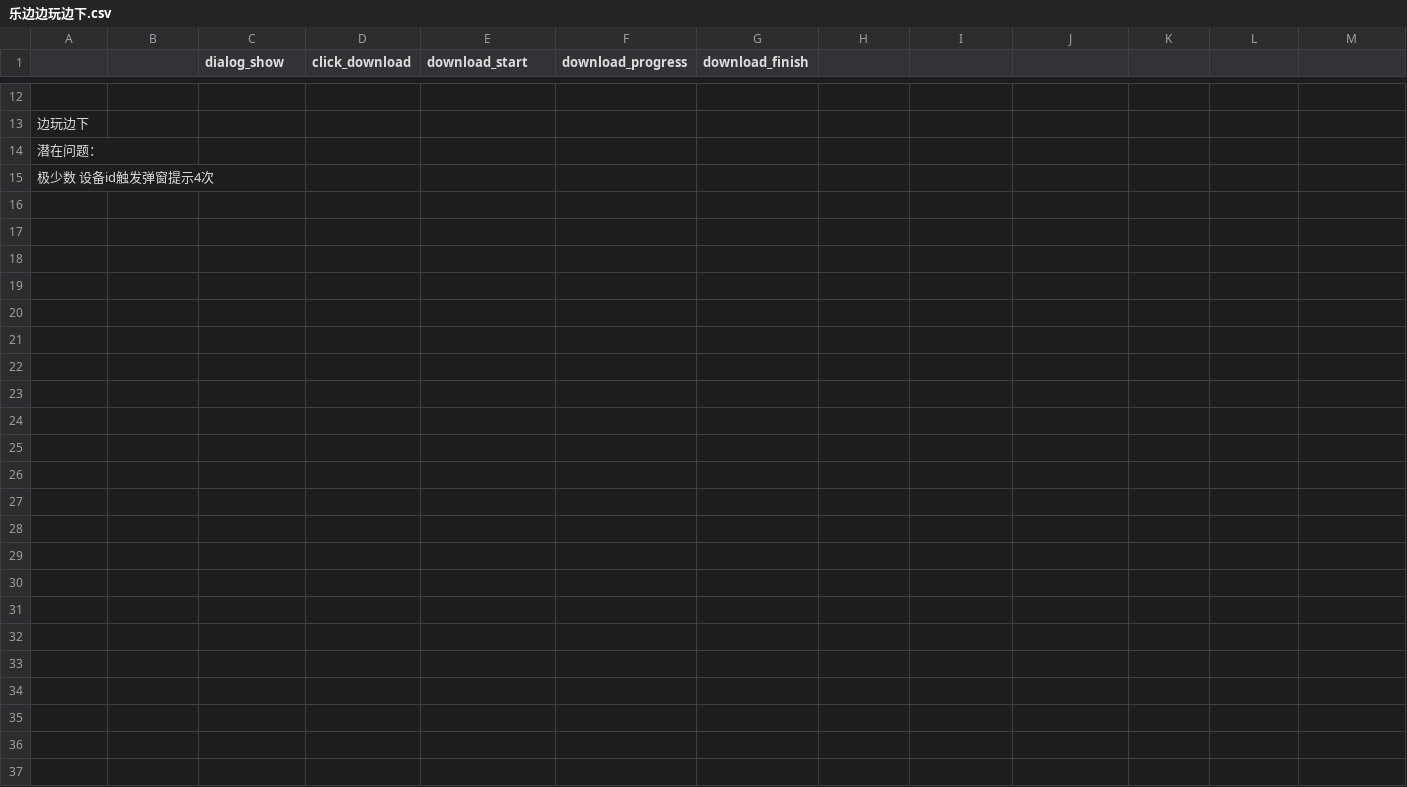
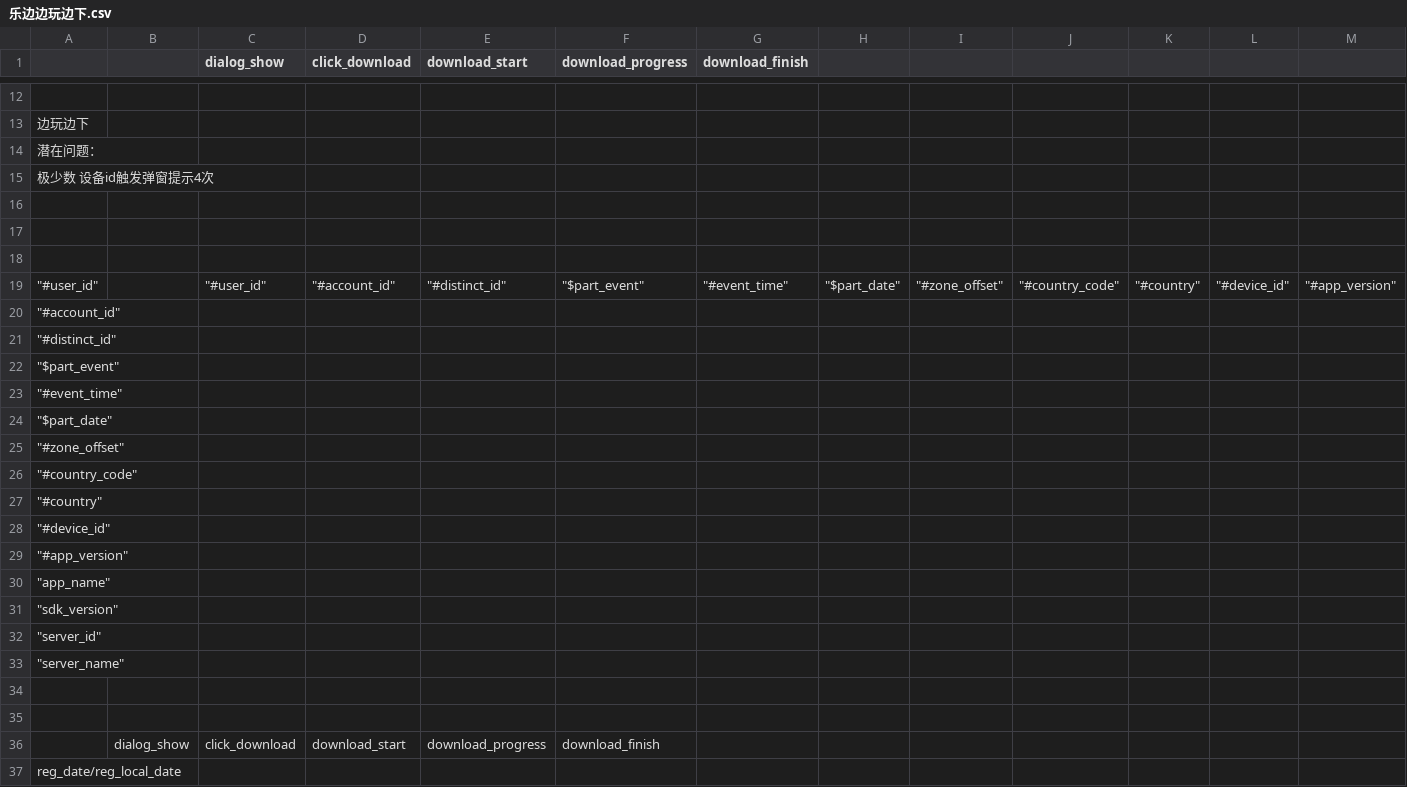
Before and after one commit to cleopatra563/data_sql, a CSV file: normal_check/乐边边玩边下.csv, drawn as a sheet; only a part is shown, gaps mark what is left out; rows hold the shown columns only; the diff names each change by its address in the sheet, - before the commit and + after, or states it on an @@ line.

```diff
--- a/normal_check/乐边边玩边下.csv
+++ b/normal_check/乐边边玩边下.csv
+row 16: (empty)
+row 17: (empty)
+row 18: (empty)
+row 19: "#user_id" |  | "#user_id" | "#account_id" | "#distinct_id" | "$part_event" | "#event_time" | "$part_date" | "#zone_offset" | "#country_code" | "#country" | "#device_id" | "#app_version"
+row 20: "#account_id"
+row 21: "#distinct_id"
+row 22: "$part_event"
+row 23: "#event_time"
+row 24: "$part_date"
+row 25: "#zone_offset"
+row 26: "#country_code"
+row 27: "#country"
+row 28: "#device_id"
+row 29: "#app_version"
+row 30: "app_name"
+row 31: "sdk_version"
+row 32: "server_id"
+row 33: "server_name"
+row 34: (empty)
+row 35: (empty)
+row 36:  | dialog_show | click_download | download_start | download_progress | download_finish
+row 37: reg_date/reg_local_date
```
Also changed, not shown: 3 other files.
